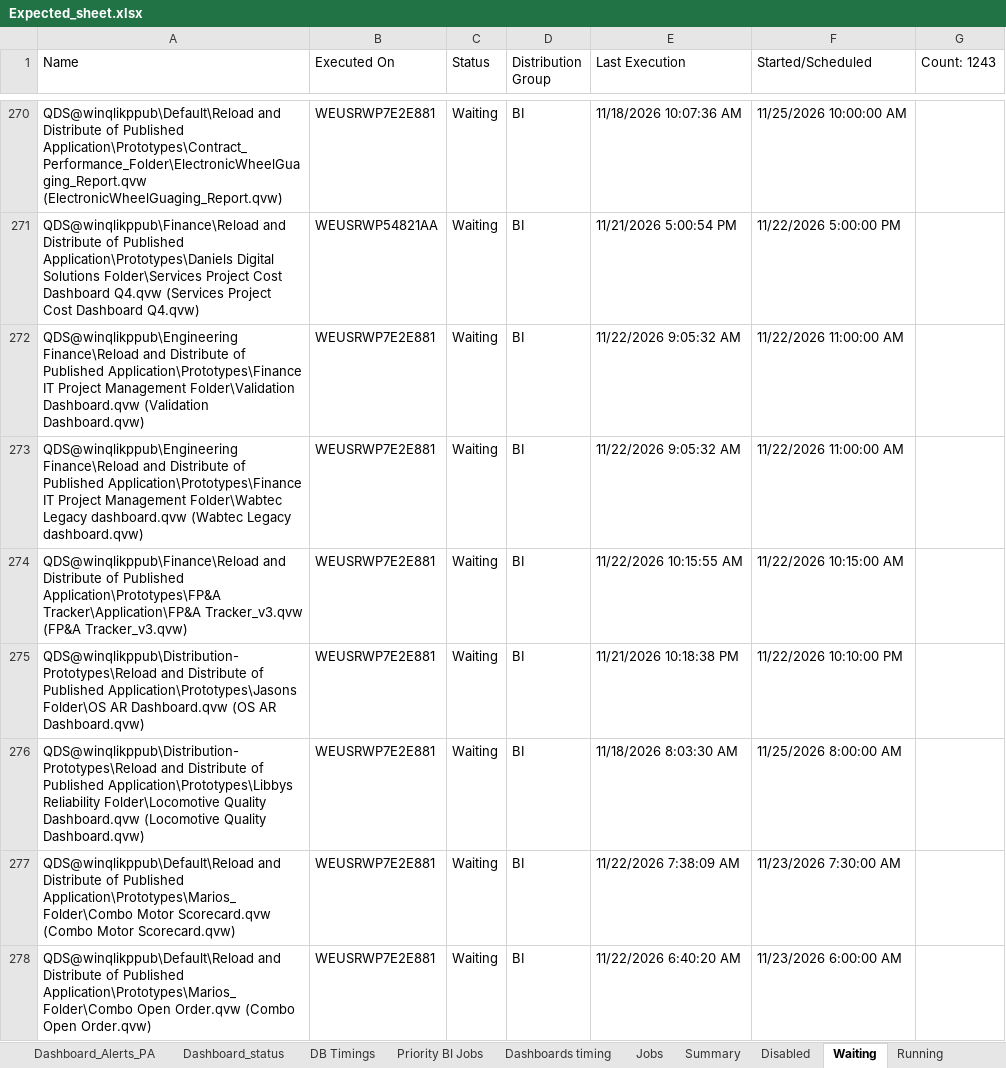
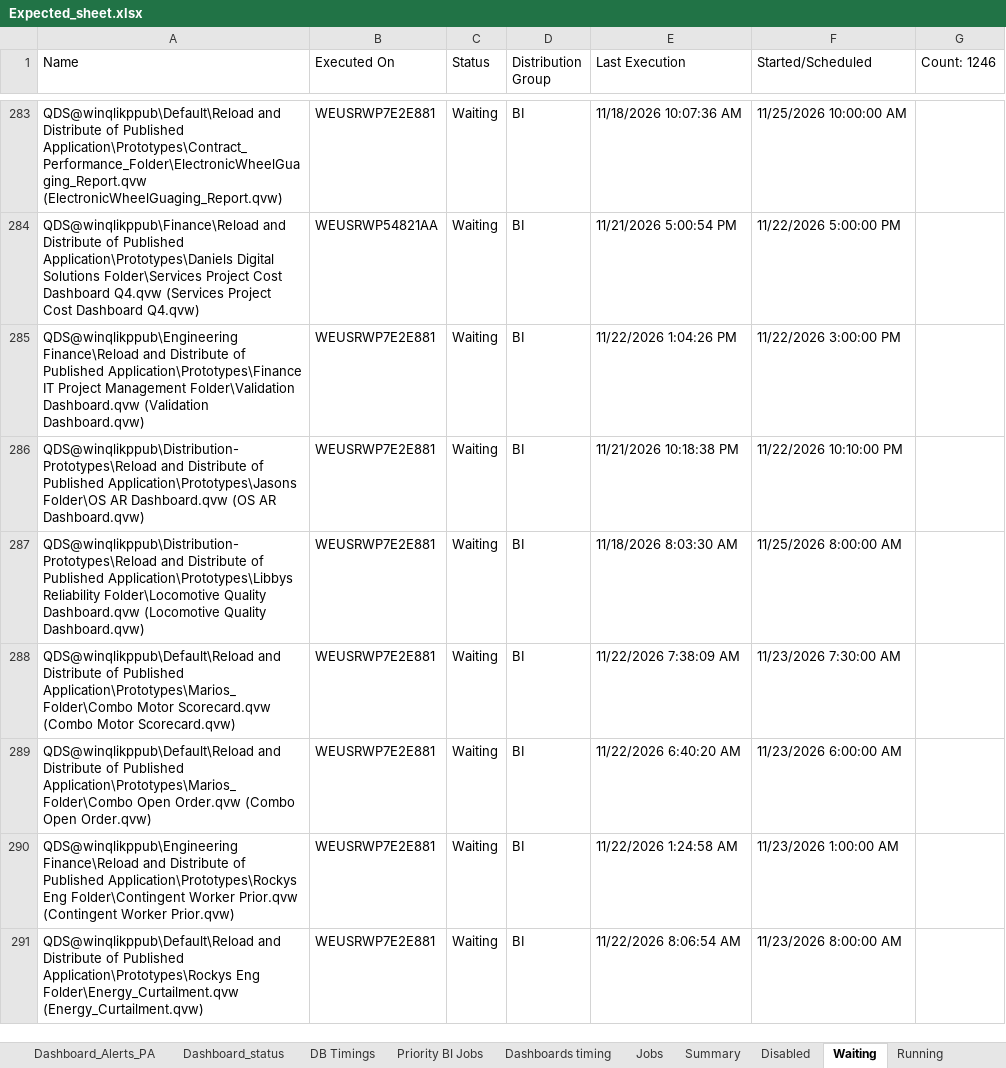
Before and after one commit to warriorcool1213-blip/Wabtec_Qlik_DB-s, an Excel workbook: Expected_sheet.xlsx, sheet Waiting, drawn as a sheet; only a part is shown, gaps mark what is left out; the shorter side is filled out with more unchanged rows; values as stored, in another font and other column widths than the file's, no cell formats; removed rows and columns are numbered as before the commit, all else as after; the diff covers the shown part only; the diff names each change by its address in the sheet, - before the commit and + after, or states it on an @@ line.

Commit message:
Auto refresh dashboard data

```diff
--- a/Expected_sheet.xlsx (sheet Waiting)
+++ b/Expected_sheet.xlsx (sheet Waiting)
-G1: Count: 1243
+G1: Count: 1246
-E285 (Last Execution): 11/22/2026 9:05:32 AM
+E285 (Last Execution): 11/22/2026 1:04:26 PM
-F285 (Started/Scheduled): 11/22/2026 11:00:00 AM
+F285 (Started/Scheduled): 11/22/2026 3:00:00 PM
-row 273: QDS@winqlikppub\Engineering Finance\Reload and Distribute of Published Application\Prototypes\Finance IT Project Management Folder\Wabtec Legacy dashboard.qvw (Wabtec Legacy dashboard.qvw) | WEUSRWP7E2E881 | Waiting | BI | 11/22/2026 9:05:32 AM | 11/22/2026 11:00:00 AM
-row 274: QDS@winqlikppub\Finance\Reload and Distribute of Published Application\Prototypes\FP&A Tracker\Application\FP&A Tracker_v3.qvw (FP&A Tracker_v3.qvw) | WEUSRWP7E2E881 | Waiting | BI | 11/22/2026 10:15:55 AM | 11/22/2026 10:15:00 AM
```
Also changed, not shown: 34 added rows, 29 removed rows and 340 edited cells elsewhere in this sheet, sheet Jobs, sheet Running, sheet Dashboard_Alerts_PA, sheet Dashboard_status, sheet Summary, sheet DB Timings, 3 more sheets, cell formats.
